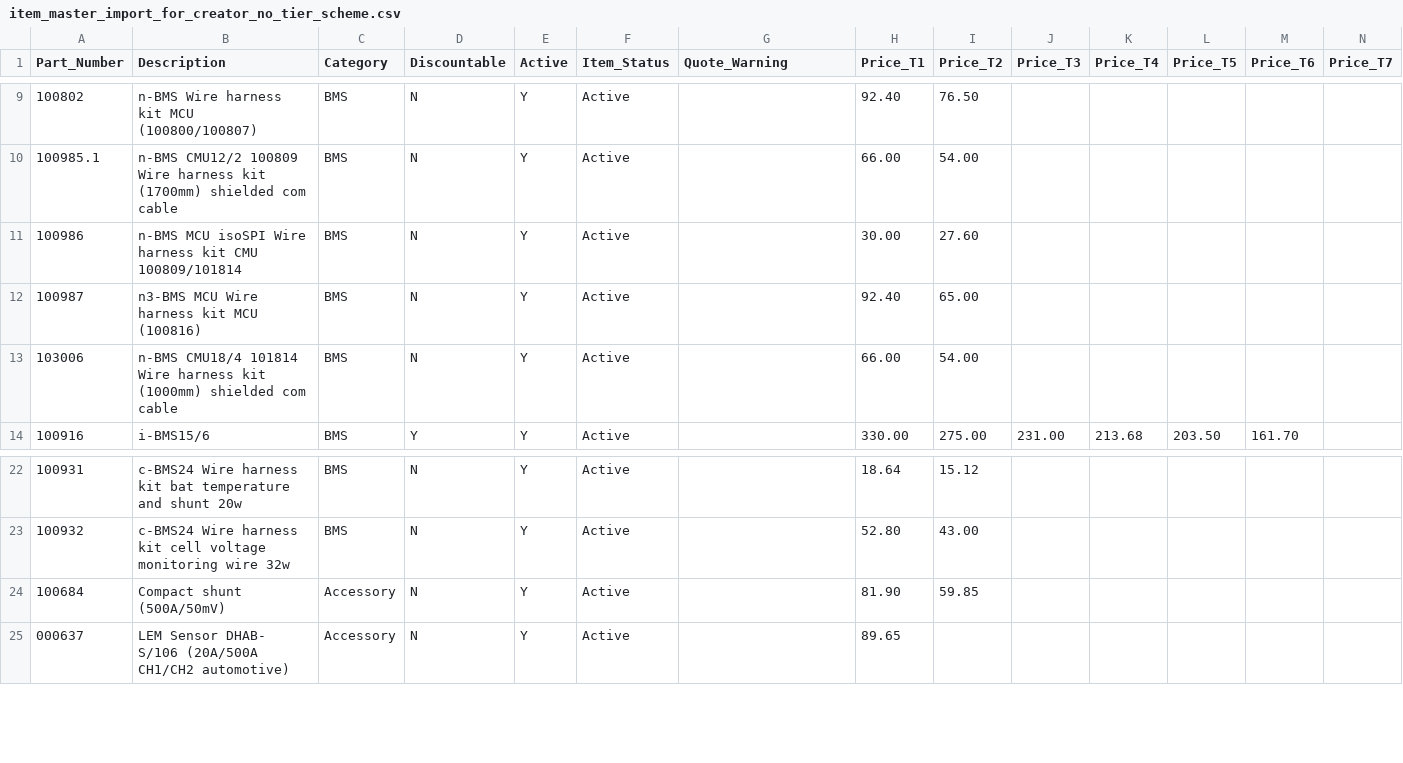
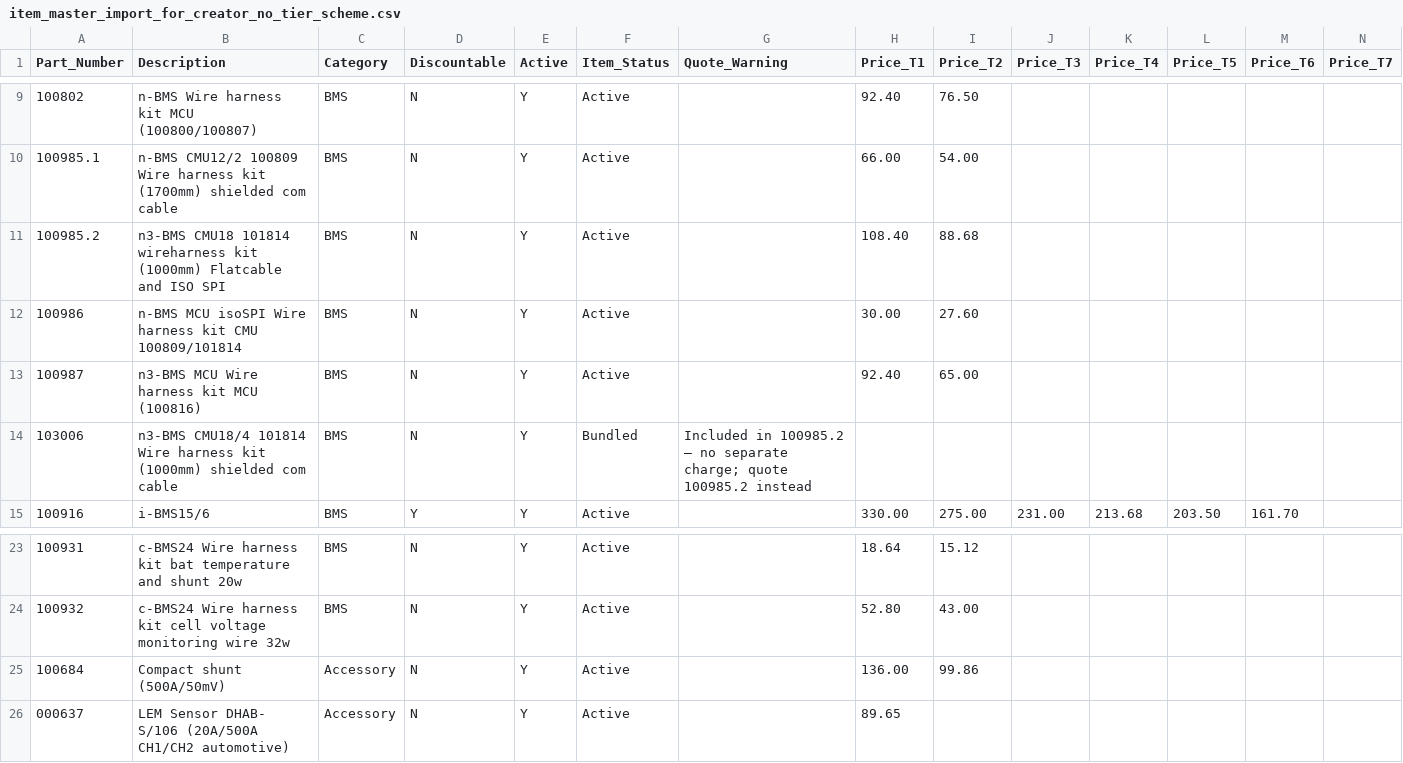
Before and after one commit to blakeallard/kinetic-bridge-qts, a CSV file: import_preview/item_master_import_for_creator_no_tier_scheme.csv, drawn as a sheet; only a part is shown, gaps mark what is left out; addresses are those after the commit; rows hold the shown columns only; the diff names each change by its address in the sheet, - before the commit and + after, or states it on an @@ line.

```diff
--- a/import_preview/item_master_import_for_creator_no_tier_scheme.csv
+++ b/import_preview/item_master_import_for_creator_no_tier_scheme.csv
+row 11: 100985.2 | n3-BMS CMU18 101814 wireharness kit (1000mm) Flatcable and ISO SPI | BMS | N | Y | Active |  | 108.40 | 88.68
-B14 (Description): n-BMS CMU18/4 101814…
+B14 (Description): n3-BMS CMU18/4 101814…
-F14 (Item_Status): Active
+F14 (Item_Status): Bundled
-G14 (Quote_Warning): (empty)
+G14 (Quote_Warning): Included in 100985.2 — no separate charge; quote 100985.2 instead
-H14 (Price_T1): 66.00
+H14 (Price_T1): (empty)
-I14 (Price_T2): 54.00
+I14 (Price_T2): (empty)
-H25 (Price_T1): 81.90
+H25 (Price_T1): 136.00
-I25 (Price_T2): 59.85
+I25 (Price_T2): 99.86
```
Also changed, not shown: deploy_ready/creator/imports/item_master_import_FULL.csv, import_preview/item_master_import_for_creator.csv, 32 other files.
